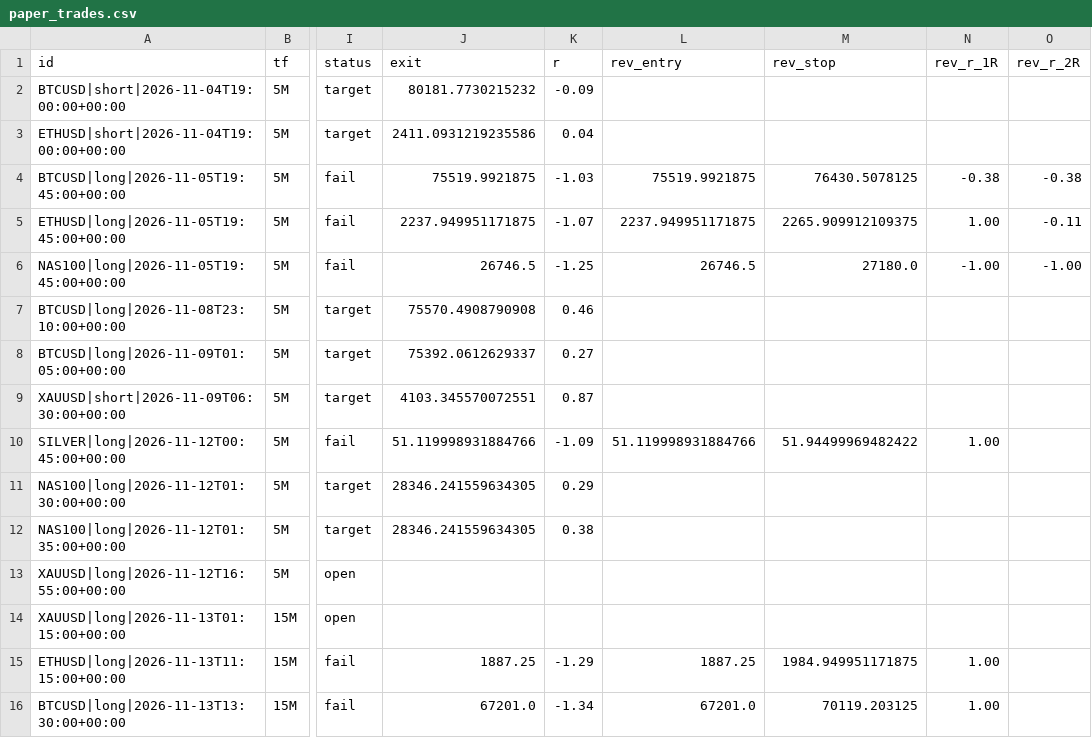
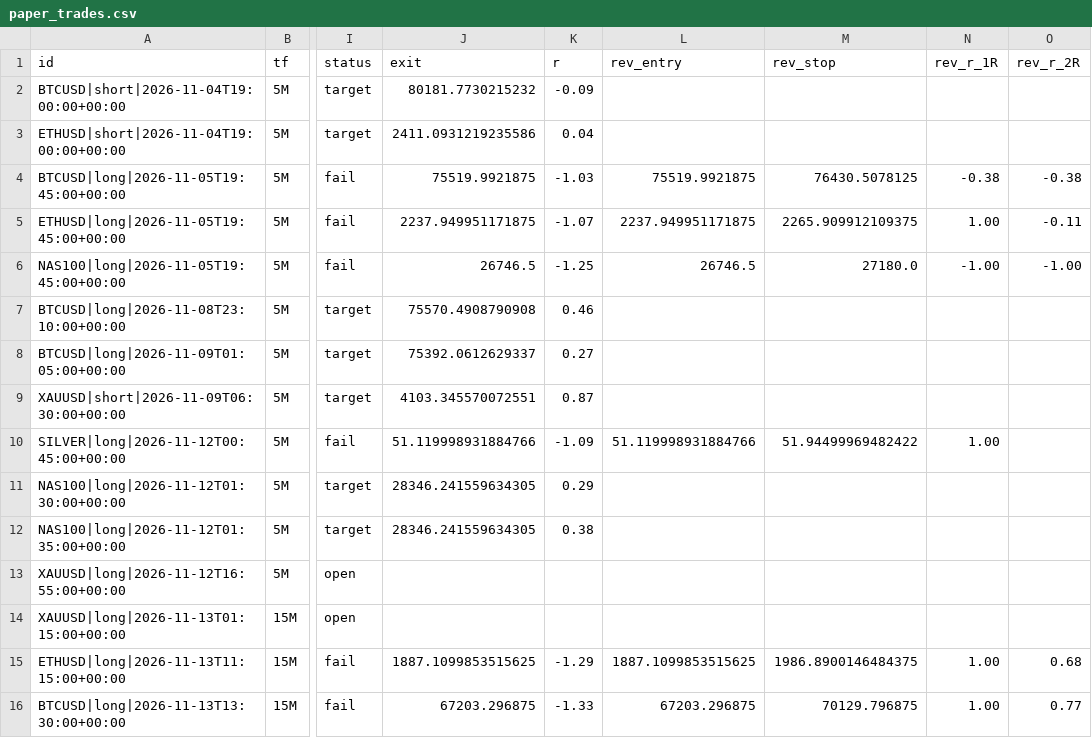
Before and after one commit to pkgfinance2022/rsi-scanner, a CSV file: paper_trades.csv, drawn as a sheet; only a part is shown, gaps mark what is left out; the diff names each change by its address in the sheet, - before the commit and + after, or states it on an @@ line.

```diff
--- a/paper_trades.csv
+++ b/paper_trades.csv
-J15 (exit): 1887.25
+J15 (exit): 1887.1099853515625
-L15 (rev_entry): 1887.25
+L15 (rev_entry): 1887.1099853515625
-M15 (rev_stop): 1984.949951171875
+M15 (rev_stop): 1986.8900146484375
-O15 (rev_r_2R): (empty)
+O15 (rev_r_2R): 0.68
-J16 (exit): 67201.0
+J16 (exit): 67203.296875
-K16 (r): -1.34
+K16 (r): -1.33
-L16 (rev_entry): 67201.0
+L16 (rev_entry): 67203.296875
-M16 (rev_stop): 70119.203125
+M16 (rev_stop): 70129.796875
-O16 (rev_r_2R): (empty)
+O16 (rev_r_2R): 0.77
```
Also changed, not shown: 1 other file.
